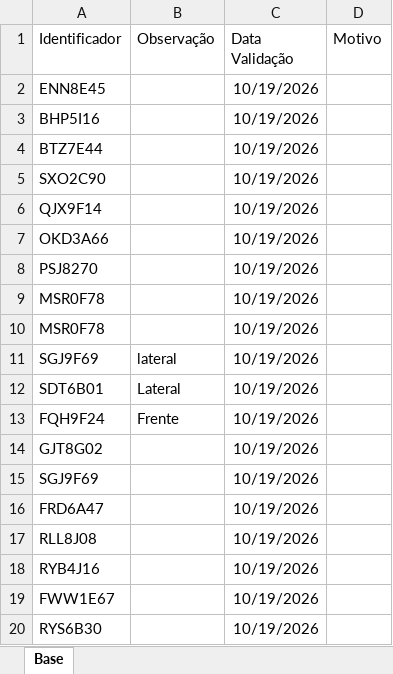
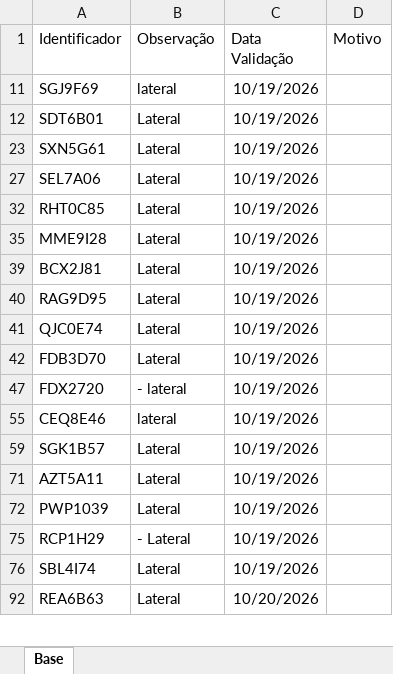
Before and after one commit to SegurancaAmbevDemarco/Analise-IA-Frota-Legal, an Excel workbook: dados/ambev-spot-t1.xlsx, sheet Base, drawn as a sheet; only a part is shown; the shorter side is filled out with more unchanged rows; values as stored, in another font and other column widths than the file's, no borders; removed rows and columns are numbered as before the commit, all else as after; the diff covers the shown part only; the diff names each change by its address in the sheet, - before the commit and + after, or states it on an @@ line.

```diff
--- a/dados/ambev-spot-t1.xlsx (sheet Base)
+++ b/dados/ambev-spot-t1.xlsx (sheet Base)
@@ row 2 hidden: ENN8E45 |  | 10/19/2026 @@
@@ row 3 hidden: BHP5I16 |  | 10/19/2026 @@
@@ row 4 hidden: BTZ7E44 |  | 10/19/2026 @@
@@ row 5 hidden: SXO2C90 |  | 10/19/2026 @@
@@ row 6 hidden: QJX9F14 |  | 10/19/2026 @@
@@ row 7 hidden: OKD3A66 |  | 10/19/2026 @@
@@ row 8 hidden: PSJ8270 |  | 10/19/2026 @@
@@ row 9 hidden: MSR0F78 |  | 10/19/2026 @@
@@ row 10 hidden: MSR0F78 |  | 10/19/2026 @@
-row 13: FQH9F24 | Frente | 10/19/2026
@@ row 14 hidden: GJT8G02 |  | 10/19/2026 @@
@@ row 15 hidden: SGJ9F69 |  | 10/19/2026 @@
@@ row 16 hidden: FRD6A47 |  | 10/19/2026 @@
@@ row 17 hidden: RLL8J08 |  | 10/19/2026 @@
@@ row 18 hidden: RYB4J16 |  | 10/19/2026 @@
@@ row 19 hidden: FWW1E67 |  | 10/19/2026 @@
@@ row 20 hidden: RYS6B30 |  | 10/19/2026 @@
```
Also changed, not shown: 15 added rows, 9 removed rows, 336 hidden or unhidden rows and 11 edited cells elsewhere in this sheet, hidden cells, dados/ambev-revenda.xlsx.
